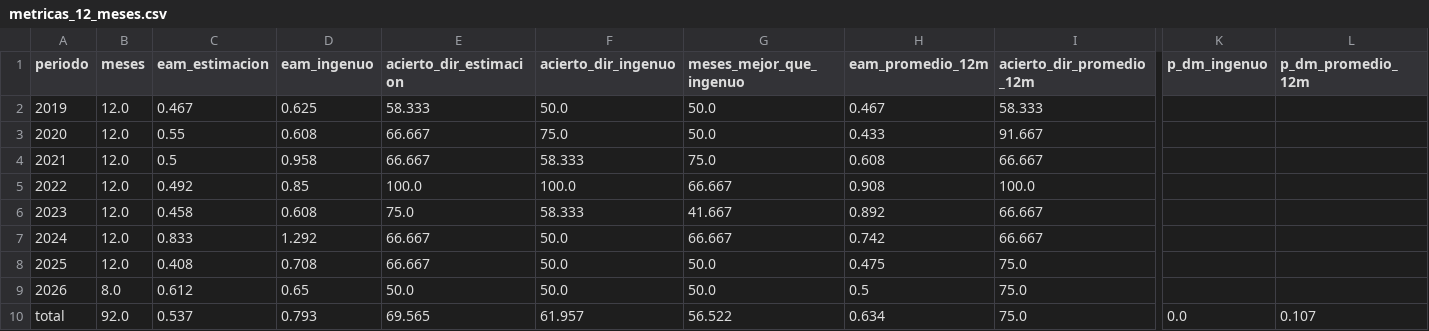
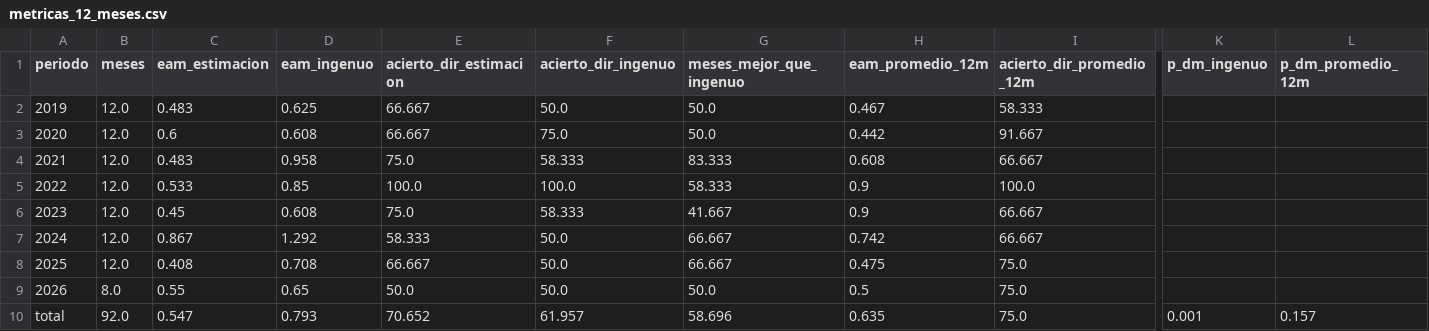
Before and after one commit to pitvox/costo-de-vida-cl, a CSV file: analisis/estimacion_ipc/resultados/metricas_12_meses.csv, drawn as a sheet; only a part is shown, gaps mark what is left out; the diff names each change by its address in the sheet, - before the commit and + after, or states it on an @@ line.

```diff
--- a/analisis/estimacion_ipc/resultados/metricas_12_meses.csv
+++ b/analisis/estimacion_ipc/resultados/metricas_12_meses.csv
-C2 (eam_estimacion): 0.467
+C2 (eam_estimacion): 0.483
-E2 (acierto_dir_estimacion): 58.333
+E2 (acierto_dir_estimacion): 66.667
-C3 (eam_estimacion): 0.55
+C3 (eam_estimacion): 0.6
-H3 (eam_promedio_12m): 0.433
+H3 (eam_promedio_12m): 0.442
-C4 (eam_estimacion): 0.5
+C4 (eam_estimacion): 0.483
-E4 (acierto_dir_estimacion): 66.667
+E4 (acierto_dir_estimacion): 75.0
-G4 (meses_mejor_que_ingenuo): 75.0
+G4 (meses_mejor_que_ingenuo): 83.333
-C5 (eam_estimacion): 0.492
+C5 (eam_estimacion): 0.533
-G5 (meses_mejor_que_ingenuo): 66.667
+G5 (meses_mejor_que_ingenuo): 58.333
-H5 (eam_promedio_12m): 0.908
+H5 (eam_promedio_12m): 0.9
-C6 (eam_estimacion): 0.458
+C6 (eam_estimacion): 0.45
-H6 (eam_promedio_12m): 0.892
+H6 (eam_promedio_12m): 0.9
-C7 (eam_estimacion): 0.833
+C7 (eam_estimacion): 0.867
-E7 (acierto_dir_estimacion): 66.667
+E7 (acierto_dir_estimacion): 58.333
-G8 (meses_mejor_que_ingenuo): 50.0
+G8 (meses_mejor_que_ingenuo): 66.667
-C9 (eam_estimacion): 0.612
+C9 (eam_estimacion): 0.55
-C10 (eam_estimacion): 0.537
+C10 (eam_estimacion): 0.547
-E10 (acierto_dir_estimacion): 69.565
+E10 (acierto_dir_estimacion): 70.652
-G10 (meses_mejor_que_ingenuo): 56.522
+G10 (meses_mejor_que_ingenuo): 58.696
-H10 (eam_promedio_12m): 0.634
+H10 (eam_promedio_12m): 0.635
-K10 (p_dm_ingenuo): 0.0
+K10 (p_dm_ingenuo): 0.001
-L10 (p_dm_promedio_12m): 0.107
+L10 (p_dm_promedio_12m): 0.157
```
Also changed, not shown: analisis/estimacion_ipc/mapa_productos.csv, analisis/estimacion_ipc/resultados/estimacion_12_meses.csv, 8 other files.
